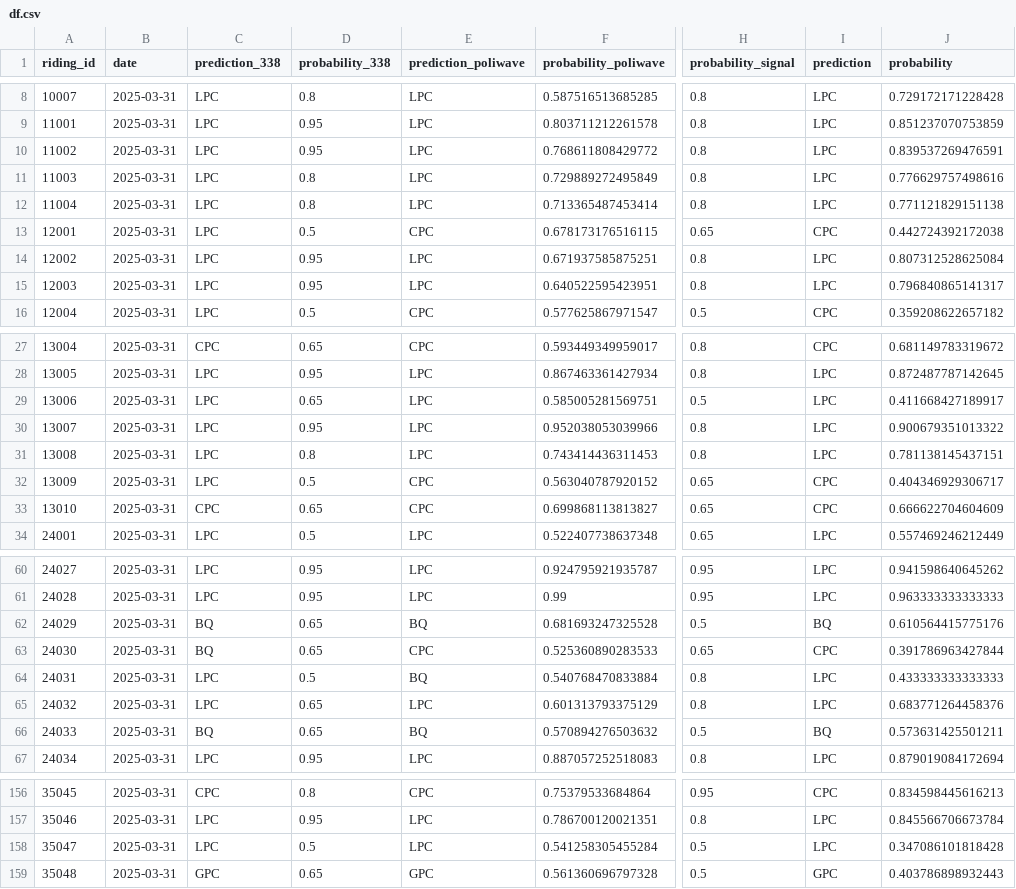
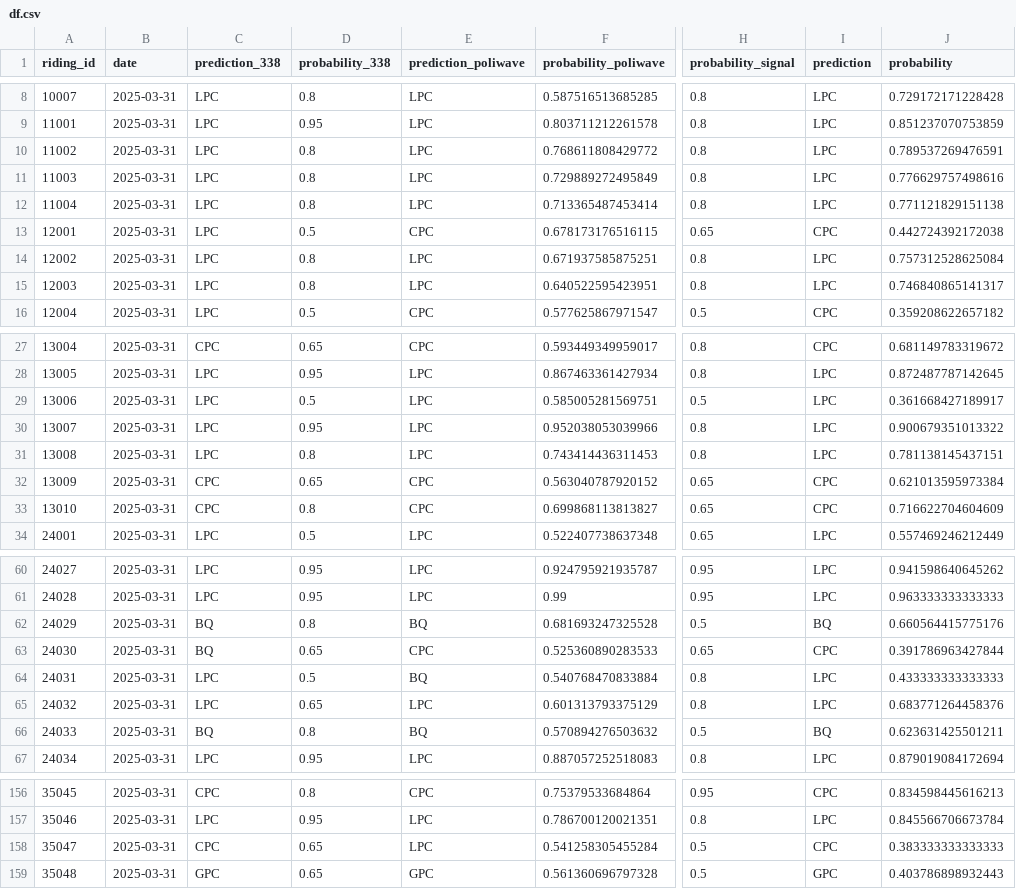
Before and after one commit to clessn/agregateur_data, a CSV file: data/df.csv, drawn as a sheet; only a part is shown, gaps mark what is left out; the diff covers the shown part only; the diff names each change by its address in the sheet, - before the commit and + after, or states it on an @@ line.

Commit message:
Update data/df.csv

```diff
--- a/data/df.csv
+++ b/data/df.csv
-D10 (probability_338): 0.95
+D10 (probability_338): 0.8
-J10 (probability): 0.839537269476591
+J10 (probability): 0.789537269476591
-D14:D15 (probability_338): 0.95
+D14:D15 (probability_338): 0.8
-J14 (probability): 0.807312528625084
+J14 (probability): 0.757312528625084
-J15 (probability): 0.796840865141317
+J15 (probability): 0.746840865141317
-D29 (probability_338): 0.65
+D29 (probability_338): 0.5
-J29 (probability): 0.411668427189917
+J29 (probability): 0.361668427189917
-C32 (prediction_338): LPC
+C32 (prediction_338): CPC
-D32 (probability_338): 0.5
+D32 (probability_338): 0.65
-J32 (probability): 0.404346929306717
+J32 (probability): 0.621013595973384
-D33 (probability_338): 0.65
+D33 (probability_338): 0.8
-J33 (probability): 0.666622704604609
+J33 (probability): 0.716622704604609
-D62 (probability_338): 0.65
+D62 (probability_338): 0.8
-J62 (probability): 0.610564415775176
+J62 (probability): 0.660564415775176
-D66 (probability_338): 0.65
+D66 (probability_338): 0.8
-J66 (probability): 0.573631425501211
+J66 (probability): 0.623631425501211
-C158 (prediction_338): LPC
+C158 (prediction_338): CPC
-D158 (probability_338): 0.5
+D158 (probability_338): 0.65
-I158 (prediction): LPC
+I158 (prediction): CPC
-J158 (probability): 0.347086101818428
+J158 (probability): 0.383333333333333
```
Also changed, not shown: 33 edited cells elsewhere in this file.
